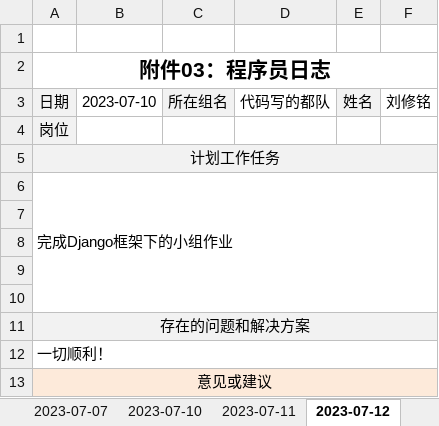
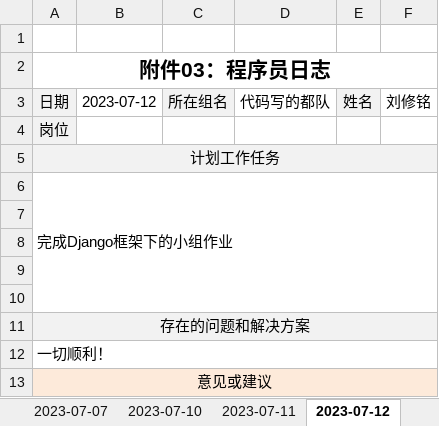
Before and after one commit to lxmliu2002/Practice_and_Training, an Excel workbook: submit/程序员日志-2112492刘修铭.xlsx, sheet 2023-07-12, drawn as a sheet; values as stored, in another font and other column widths than the file's, no borders; the diff names each change by its address in the sheet, - before the commit and + after, or states it on an @@ line.

```diff
--- a/submit/程序员日志-2112492刘修铭.xlsx (sheet 2023-07-12)
+++ b/submit/程序员日志-2112492刘修铭.xlsx (sheet 2023-07-12)
-B3: 2023-07-10
+B3: 2023-07-12
```
Also changed, not shown: sheet 2023-07-14, sheet 2023-07-11, other sheet tabs.
